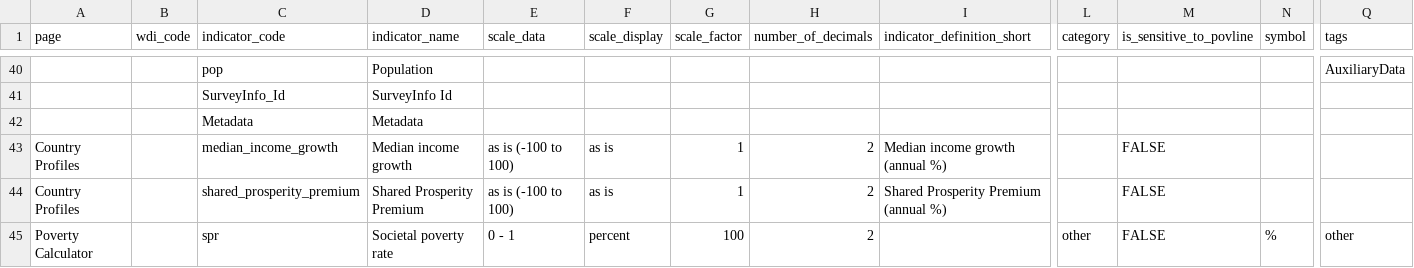
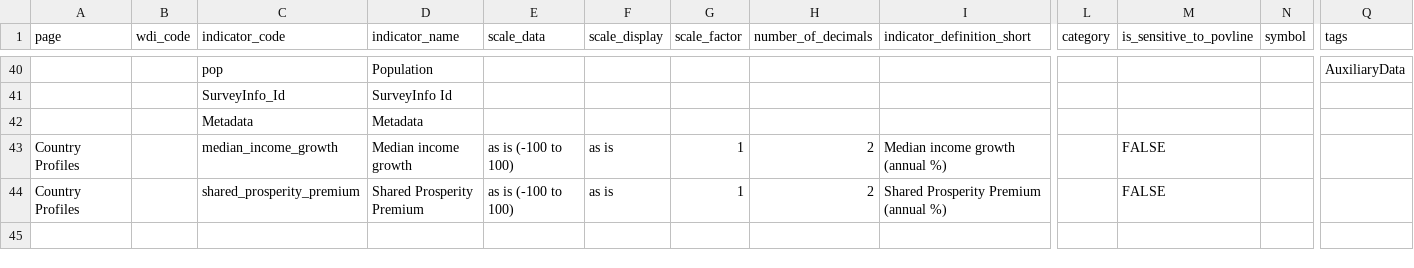
Before and after one commit to PIP-Technical-Team/aux_indicators, a CSV file: indicators.csv, drawn as a sheet; only a part is shown, gaps mark what is left out; rows hold the shown columns only; the diff names each change by its address in the sheet, - before the commit and + after, or states it on an @@ line.

Commit message:
remove SPR

```diff
--- a/indicators.csv
+++ b/indicators.csv
-row 45: Poverty Calculator |  | spr | Societal poverty rate | 0 - 1 | percent | 100 | 2 |  | other | FALSE | % | other
```
